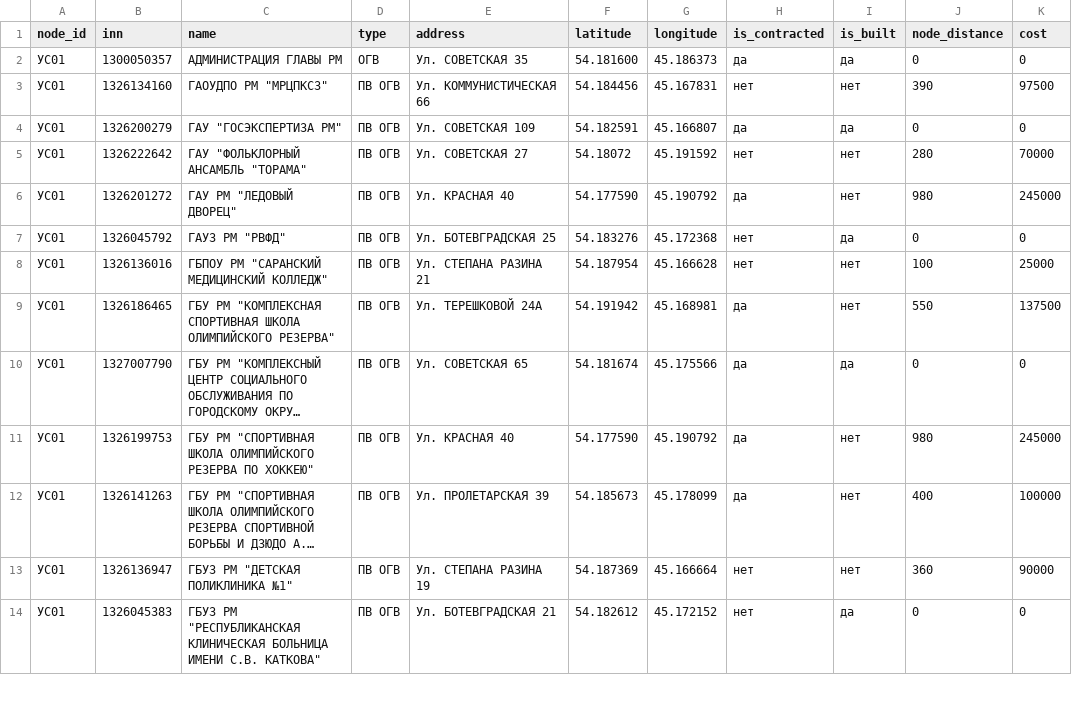
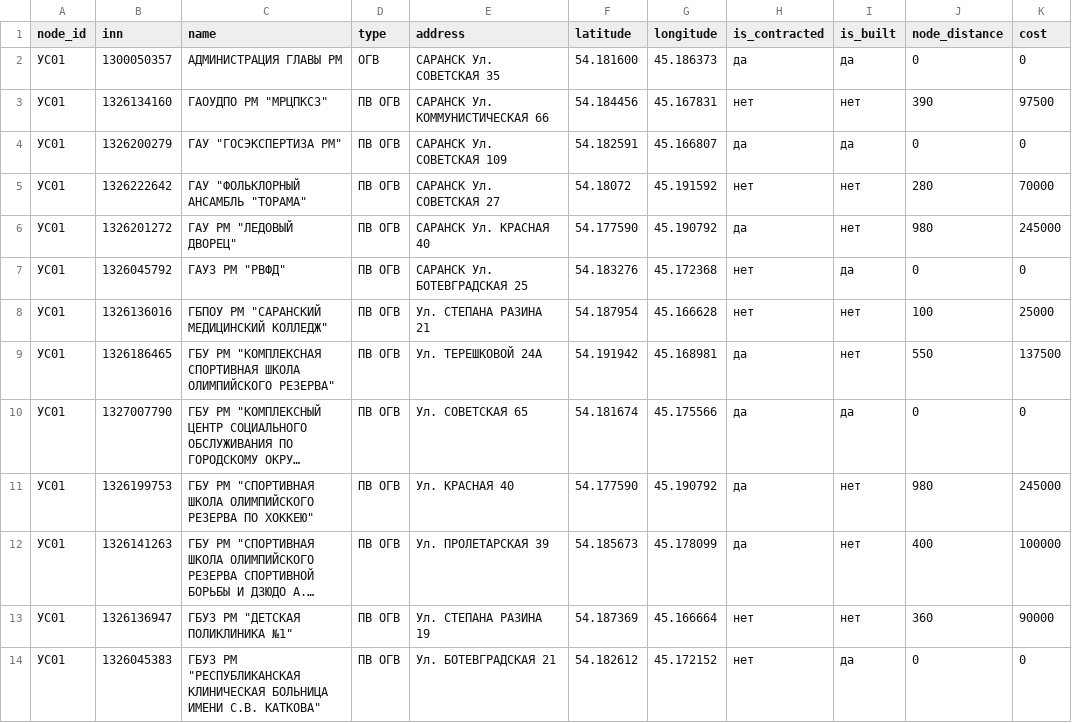
Before and after one commit to twelwet/map-clients, a CSV file: data/csv/objects.csv, drawn as a sheet; only a part is shown; long unchanged cells end in …; the diff covers the shown part only.

Commit message:
update clients data (2)

```diff
--- a/data/csv/objects.csv
+++ b/data/csv/objects.csv
@@ -1,8 +1,8 @@
 node_id,inn,name,type,address,latitude,longitude,is_contracted,is_built,node_distance,cost
-УС01,1300050357,АДМИНИСТРАЦИЯ ГЛАВЫ РМ,ОГВ,Ул. СОВЕТСКАЯ 35,54.181600,45.186373,да,да,0,0
-УС01,1326134160,"ГАОУДПО РМ ""МРЦПКСЗ""",ПВ ОГВ,Ул. КОММУНИСТИЧЕСКАЯ 66,54.184456,45.167831,нет,нет,390,97500
-УС01,1326200279,"ГАУ ""ГОСЭКСПЕРТИЗА РМ""",ПВ ОГВ,Ул. СОВЕТСКАЯ 109,54.182591,45.166807,да,да,0,0
-УС01,1326222642,"ГАУ ""ФОЛЬКЛОРНЫЙ АНСАМБЛЬ ""ТОРАМА""",ПВ ОГВ,Ул. СОВЕТСКАЯ 27,54.18072,45.191592,нет,нет,280,70000
-УС01,1326201272,"ГАУ РМ ""ЛЕДОВЫЙ ДВОРЕЦ""",ПВ ОГВ,Ул. КРАСНАЯ 40,54.177590,45.190792,да,нет,980,245000
-УС01,1326045792,"ГАУЗ РМ ""РВФД""",ПВ ОГВ,Ул. БОТЕВГРАДСКАЯ 25,54.183276,45.172368,нет,да,0,0
+УС01,1300050357,АДМИНИСТРАЦИЯ ГЛАВЫ РМ,ОГВ,САРАНСК Ул. СОВЕТСКАЯ 35,54.181600,45.186373,да,да,0,0
+УС01,1326134160,"ГАОУДПО РМ ""МРЦПКСЗ""",ПВ ОГВ,САРАНСК Ул. КОММУНИСТИЧЕСКАЯ 66,54.184456,45.167831,нет,нет,390,97500
+УС01,1326200279,"ГАУ ""ГОСЭКСПЕРТИЗА РМ""",ПВ ОГВ,САРАНСК Ул. СОВЕТСКАЯ 109,54.182591,45.166807,да,да,0,0
+УС01,1326222642,"ГАУ ""ФОЛЬКЛОРНЫЙ АНСАМБЛЬ ""ТОРАМА""",ПВ ОГВ,САРАНСК Ул. СОВЕТСКАЯ 27,54.18072,45.191592,нет,нет,280,70000
+УС01,1326201272,"ГАУ РМ ""ЛЕДОВЫЙ ДВОРЕЦ""",ПВ ОГВ,САРАНСК Ул. КРАСНАЯ 40,54.177590,45.190792,да,нет,980,245000
+УС01,1326045792,"ГАУЗ РМ ""РВФД""",ПВ ОГВ,САРАНСК Ул. БОТЕВГРАДСКАЯ 25,54.183276,45.172368,нет,да,0,0
 УС01,1326136016,"ГБПОУ РМ ""САРАНСКИЙ МЕДИЦИНСКИЙ КОЛЛЕДЖ""",ПВ ОГВ,Ул. СТЕПАНА РАЗИНА 21,54.187954,45.166628,нет,нет,100,25000
```
Also changed, not shown: 12 added rows and 3 edited cells elsewhere in this file, 2 other files.
